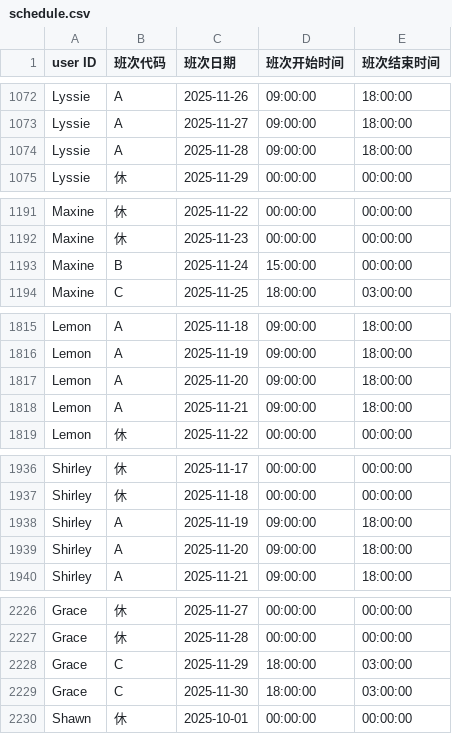
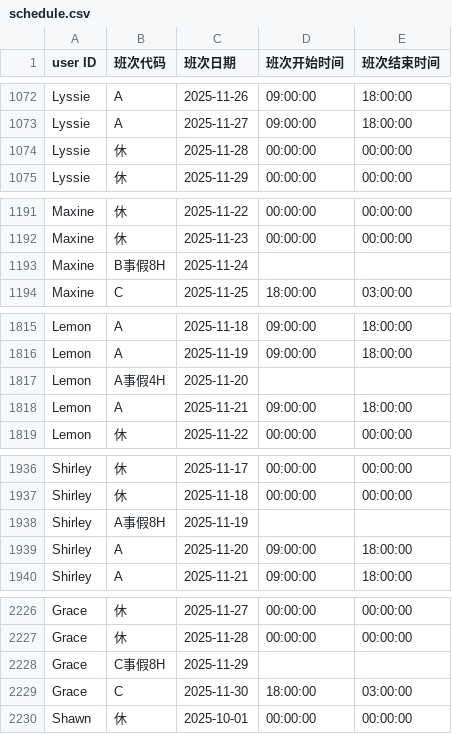
Before and after one commit to honrg/employee-schedule, a CSV file: schedule.csv, drawn as a sheet; only a part is shown, gaps mark what is left out; the diff covers the shown part only.

```diff
--- a/schedule.csv
+++ b/schedule.csv
@@ -1073,3 +1073,3 @@ Lyssie,A,2025-11-26,09:00:00,18:00:00
 Lyssie,A,2025-11-27,09:00:00,18:00:00
-Lyssie,A,2025-11-28,09:00:00,18:00:00
+Lyssie,休,2025-11-28,00:00:00,00:00:00
 Lyssie,休,2025-11-29,00:00:00,00:00:00
@@ -1192,3 +1192,3 @@ Maxine,休,2025-11-22,00:00:00,00:00:00
 Maxine,休,2025-11-23,00:00:00,00:00:00
-Maxine,B,2025-11-24,15:00:00,00:00:00
+Maxine,B事假8H,2025-11-24,,
 Maxine,C,2025-11-25,18:00:00,03:00:00
@@ -1816,3 +1816,3 @@ Lemon,A,2025-11-18,09:00:00,18:00:00
 Lemon,A,2025-11-19,09:00:00,18:00:00
-Lemon,A,2025-11-20,09:00:00,18:00:00
+Lemon,A事假4H,2025-11-20,,
 Lemon,A,2025-11-21,09:00:00,18:00:00
@@ -1937,3 +1937,3 @@ Shirley,休,2025-11-17,00:00:00,00:00:00
 Shirley,休,2025-11-18,00:00:00,00:00:00
-Shirley,A,2025-11-19,09:00:00,18:00:00
+Shirley,A事假8H,2025-11-19,,
 Shirley,A,2025-11-20,09:00:00,18:00:00
@@ -2227,3 +2227,3 @@ Grace,休,2025-11-27,00:00:00,00:00:00
 Grace,休,2025-11-28,00:00:00,00:00:00
-Grace,C,2025-11-29,18:00:00,03:00:00
+Grace,C事假8H,2025-11-29,,
 Grace,C,2025-11-30,18:00:00,03:00:00
```
Also changed, not shown: 46 edited cells elsewhere in this file.
